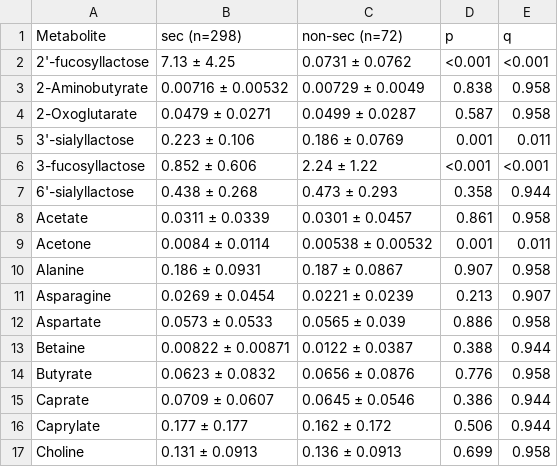
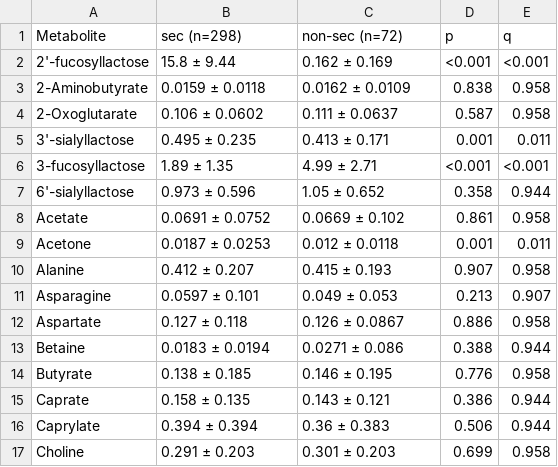
Before and after one commit to Minazuki-666/coi_analysis, a CSV file: src/univariate/hbm_table_compare_sec.csv, drawn as a sheet; only a part is shown; the diff covers the shown part only.

```diff
--- a/src/univariate/hbm_table_compare_sec.csv
+++ b/src/univariate/hbm_table_compare_sec.csv
@@ -1,17 +1,17 @@
 Metabolite,sec (n=298),non-sec (n=72),p,q
-2'-fucosyllactose,7.13 ± 4.25,0.0731 ± 0.0762,<0.001,<0.001
-2-Aminobutyrate,0.00716 ± 0.00532,0.00729 ± 0.0049,0.838,0.958
-2-Oxoglutarate,0.0479 ± 0.0271,0.0499 ± 0.0287,0.587,0.958
-3'-sialyllactose,0.223 ± 0.106,0.186 ± 0.0769,0.001,0.011
-3-fucosyllactose,0.852 ± 0.606,2.24 ± 1.22,<0.001,<0.001
-6'-sialyllactose,0.438 ± 0.268,0.473 ± 0.293,0.358,0.944
-Acetate,0.0311 ± 0.0339,0.0301 ± 0.0457,0.861,0.958
-Acetone,0.0084 ± 0.0114,0.00538 ± 0.00532,0.001,0.011
-Alanine,0.186 ± 0.0931,0.187 ± 0.0867,0.907,0.958
-Asparagine,0.0269 ± 0.0454,0.0221 ± 0.0239,0.213,0.907
-Aspartate,0.0573 ± 0.0533,0.0565 ± 0.039,0.886,0.958
-Betaine,0.00822 ± 0.00871,0.0122 ± 0.0387,0.388,0.944
-Butyrate,0.0623 ± 0.0832,0.0656 ± 0.0876,0.776,0.958
-Caprate,0.0709 ± 0.0607,0.0645 ± 0.0546,0.386,0.944
-Caprylate,0.177 ± 0.177,0.162 ± 0.172,0.506,0.944
-Choline,0.131 ± 0.0913,0.136 ± 0.0913,0.699,0.958
+2'-fucosyllactose,15.8 ± 9.44,0.162 ± 0.169,<0.001,<0.001
+2-Aminobutyrate,0.0159 ± 0.0118,0.0162 ± 0.0109,0.838,0.958
+2-Oxoglutarate,0.106 ± 0.0602,0.111 ± 0.0637,0.587,0.958
+3'-sialyllactose,0.495 ± 0.235,0.413 ± 0.171,0.001,0.011
+3-fucosyllactose,1.89 ± 1.35,4.99 ± 2.71,<0.001,<0.001
+6'-sialyllactose,0.973 ± 0.596,1.05 ± 0.652,0.358,0.944
+Acetate,0.0691 ± 0.0752,0.0669 ± 0.102,0.861,0.958
+Acetone,0.0187 ± 0.0253,0.012 ± 0.0118,0.001,0.011
+Alanine,0.412 ± 0.207,0.415 ± 0.193,0.907,0.958
+Asparagine,0.0597 ± 0.101,0.049 ± 0.053,0.213,0.907
+Aspartate,0.127 ± 0.118,0.126 ± 0.0867,0.886,0.958
+Betaine,0.0183 ± 0.0194,0.0271 ± 0.086,0.388,0.944
+Butyrate,0.138 ± 0.185,0.146 ± 0.195,0.776,0.958
+Caprate,0.158 ± 0.135,0.143 ± 0.121,0.386,0.944
+Caprylate,0.394 ± 0.394,0.36 ± 0.383,0.506,0.944
+Choline,0.291 ± 0.203,0.301 ± 0.203,0.699,0.958
```
Also changed, not shown: 70 edited cells elsewhere in this file, src/univariate/hbm_table_compare_timing.csv, 2 other files.
